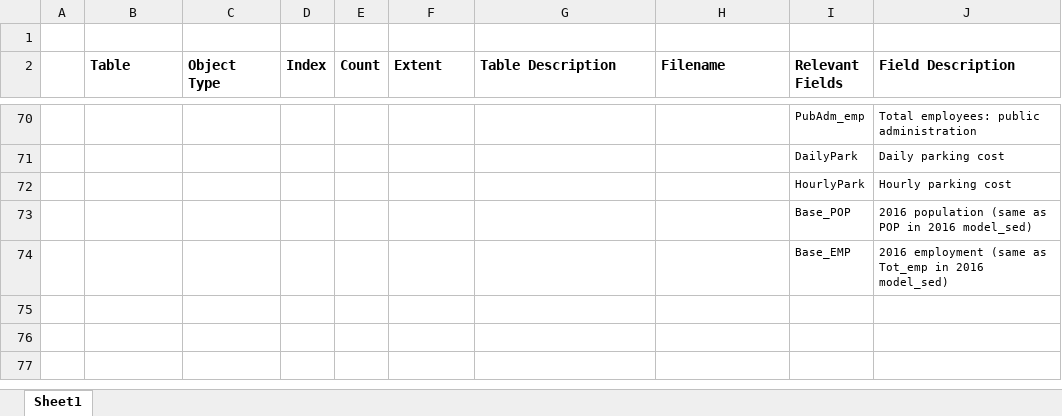
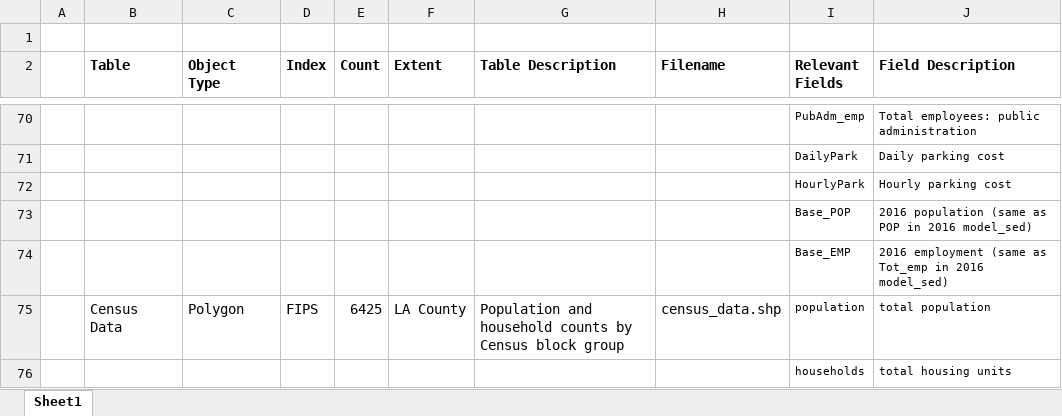
Before and after one commit to RSGInc/ladot_analysis_dataprep, an Excel workbook: LADOT_landuse_data_inventory.xlsx, sheet Sheet1, drawn as a sheet; only a part is shown, gaps mark what is left out; values as stored, in another font and other column widths than the file's, no borders; the diff names each change by its address in the sheet, - before the commit and + after, or states it on an @@ line.

Commit message:
added census data

```diff
--- a/LADOT_landuse_data_inventory.xlsx (sheet Sheet1)
+++ b/LADOT_landuse_data_inventory.xlsx (sheet Sheet1)
+row 75:  | Census Data | Polygon | FIPS | 6425 | LA County | Population and household counts by Census block group | census_data.shp | population | total population
+row 76:  |  |  |  |  |  |  |  | households | total housing units
```
Also changed, not shown: 1 other file.
